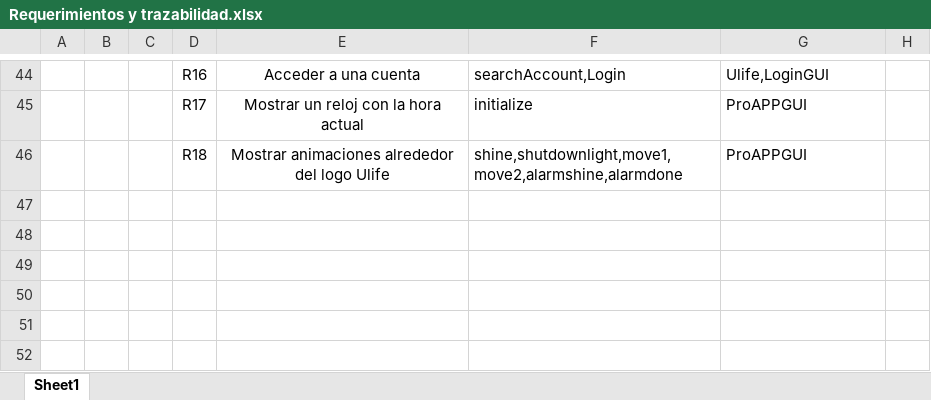
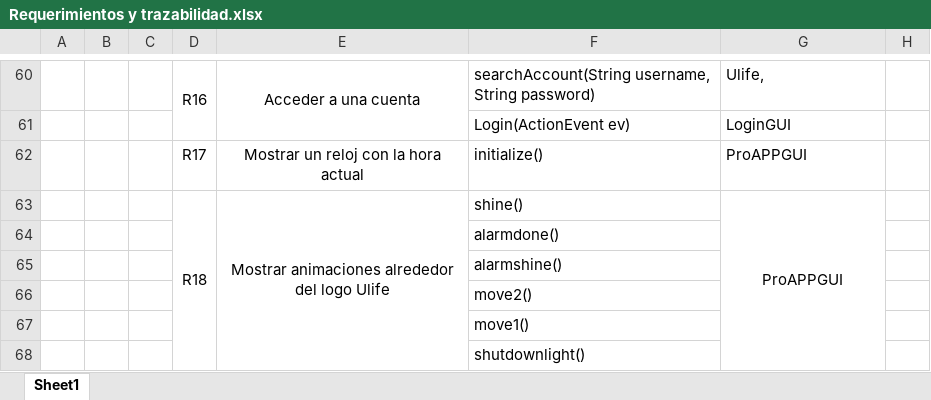
Before and after one commit to MateoL7/u-life, an Excel workbook: docs/Requerimientos y trazabilidad.xlsx, sheet Sheet1, drawn as a sheet; only a part is shown, gaps mark what is left out; values as stored, in another font and other column widths than the file's, no borders; addresses are those after the commit; the diff covers the shown part only; the diff names each change by its address in the sheet, - before the commit and + after, or states it on an @@ line.

```diff
--- a/docs/Requerimientos y trazabilidad.xlsx (sheet Sheet1)
+++ b/docs/Requerimientos y trazabilidad.xlsx (sheet Sheet1)
+D60:D61 merged
+E60:E61 merged
-F60: searchAccount,Login
+F60: searchAccount(String username, String password)
-G60: Ulife,LoginGUI
+G60: Ulife,
+row 61:  |  |  |  |  | Login(ActionEvent ev) | LoginGUI
-F62: initialize
+F62: initialize()
+D63:D68 merged
+E63:E68 merged
-F63: shine,shutdownlight,move1,move2,alarmshine,alarmdone
+F63: shine()
-G63 alignment: left
+G63 alignment: center
+G63:G68 merged
+row 64:  |  |  |  |  | alarmdone()
+row 65:  |  |  |  |  | alarmshine()
+row 66:  |  |  |  |  | move2()
+row 67:  |  |  |  |  | move1()
+row 68:  |  |  |  |  | shutdownlight()
```
Also changed, not shown: 16 added rows, 23 edited cells, cell formats and merged cells elsewhere in this sheet.
